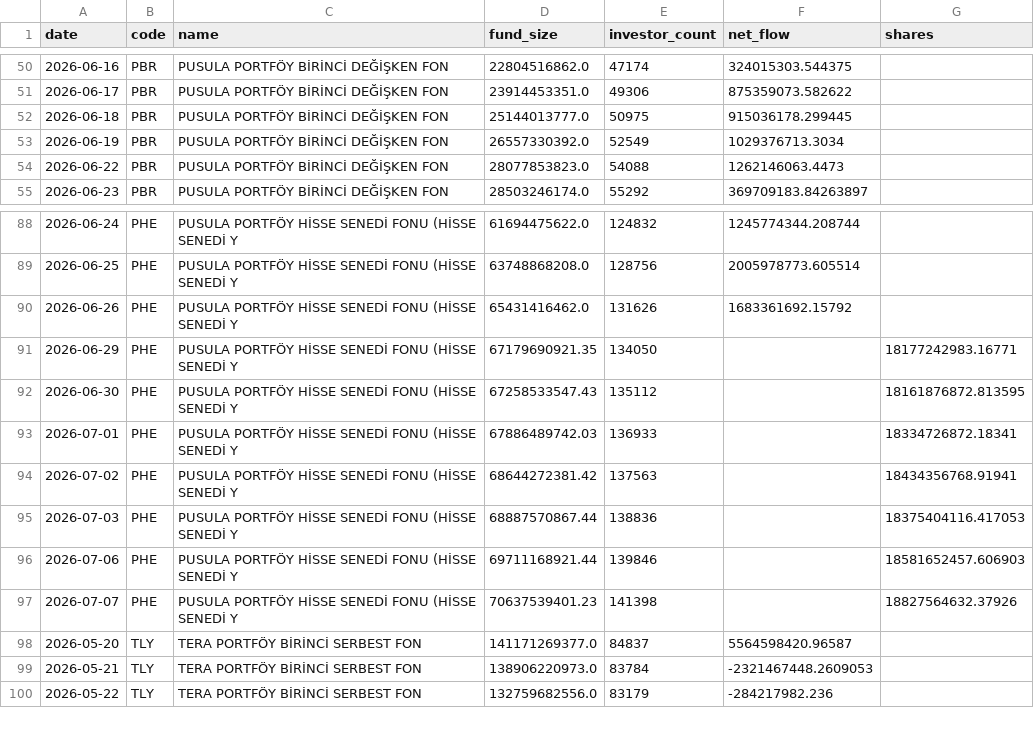
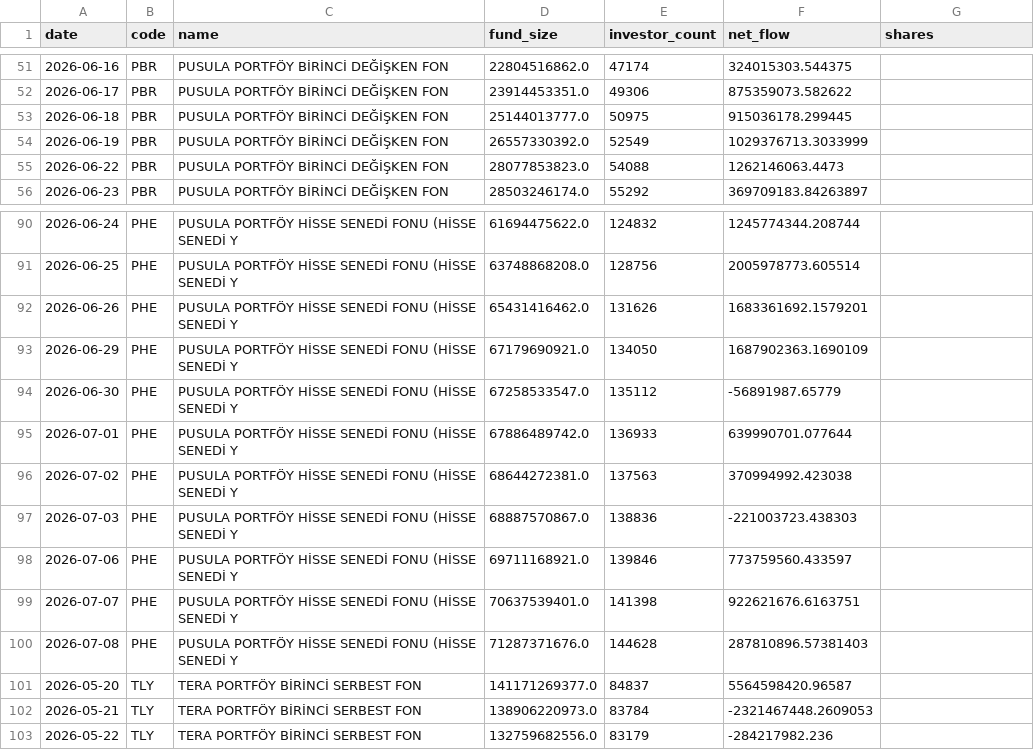
Before and after one commit to aalpkk/nox-project, a CSV file: output/fund_flow_monitor_state.csv, drawn as a sheet; only a part is shown, gaps mark what is left out; the diff covers the shown part only.

```diff
--- a/output/fund_flow_monitor_state.csv
+++ b/output/fund_flow_monitor_state.csv
@@ -52,3 +53,3 @@ date,code,name,fund_size,investor_count,net_flow,shares
 2026-06-18,PBR,PUSULA PORTFÖY BİRİNCİ DEĞİŞKEN FON,25144013777.0,50975,915036178.299445,
-2026-06-19,PBR,PUSULA PORTFÖY BİRİNCİ DEĞİŞKEN FON,26557330392.0,52549,1029376713.3034,
+2026-06-19,PBR,PUSULA PORTFÖY BİRİNCİ DEĞİŞKEN FON,26557330392.0,52549,1029376713.3033999,
 2026-06-22,PBR,PUSULA PORTFÖY BİRİNCİ DEĞİŞKEN FON,28077853823.0,54088,1262146063.4473,
@@ -89,10 +91,11 @@ date,code,name,fund_size,investor_count,net_flow,shares
 2026-06-25,PHE,PUSULA PORTFÖY HİSSE SENEDİ FONU (HİSSE SENEDİ Y,63748868208.0,128756,2005978773.605514,
-2026-06-26,PHE,PUSULA PORTFÖY HİSSE SENEDİ FONU (HİSSE SENEDİ Y,65431416462.0,131626,1683361692.15792,
-2026-06-29,PHE,PUSULA PORTFÖY HİSSE SENEDİ FONU (HİSSE SENEDİ Y,67179690921.35,134050,,18177242983.16771
-2026-06-30,PHE,PUSULA PORTFÖY HİSSE SENEDİ FONU (HİSSE SENEDİ Y,67258533547.43,135112,,18161876872.813595
-2026-07-01,PHE,PUSULA PORTFÖY HİSSE SENEDİ FONU (HİSSE SENEDİ Y,67886489742.03,136933,,18334726872.18341
-2026-07-02,PHE,PUSULA PORTFÖY HİSSE SENEDİ FONU (HİSSE SENEDİ Y,68644272381.42,137563,,18434356768.91941
-2026-07-03,PHE,PUSULA PORTFÖY HİSSE SENEDİ FONU (HİSSE SENEDİ Y,68887570867.44,138836,,18375404116.417053
-2026-07-06,PHE,PUSULA PORTFÖY HİSSE SENEDİ FONU (HİSSE SENEDİ Y,69711168921.44,139846,,18581652457.606903
-2026-07-07,PHE,PUSULA PORTFÖY HİSSE SENEDİ FONU (HİSSE SENEDİ Y,70637539401.23,141398,,18827564632.37926
+2026-06-26,PHE,PUSULA PORTFÖY HİSSE SENEDİ FONU (HİSSE SENEDİ Y,65431416462.0,131626,1683361692.1579201,
+2026-06-29,PHE,PUSULA PORTFÖY HİSSE SENEDİ FONU (HİSSE SENEDİ Y,67179690921.0,134050,1687902363.1690109,
+2026-06-30,PHE,PUSULA PORTFÖY HİSSE SENEDİ FONU (HİSSE SENEDİ Y,67258533547.0,135112,-56891987.65779,
+2026-07-01,PHE,PUSULA PORTFÖY HİSSE SENEDİ FONU (HİSSE SENEDİ Y,67886489742.0,136933,639990701.077644,
+2026-07-02,PHE,PUSULA PORTFÖY HİSSE SENEDİ FONU (HİSSE SENEDİ Y,68644272381.0,137563,370994992.423038,
+2026-07-03,PHE,PUSULA PORTFÖY HİSSE SENEDİ FONU (HİSSE SENEDİ Y,68887570867.0,138836,-221003723.438303,
+2026-07-06,PHE,PUSULA PORTFÖY HİSSE SENEDİ FONU (HİSSE SENEDİ Y,69711168921.0,139846,773759560.433597,
+2026-07-07,PHE,PUSULA PORTFÖY HİSSE SENEDİ FONU (HİSSE SENEDİ Y,70637539401.0,141398,922621676.6163751,
+2026-07-08,PHE,PUSULA PORTFÖY HİSSE SENEDİ FONU (HİSSE SENEDİ Y,71287371676.0,144628,287810896.57381403,
 2026-05-20,TLY,TERA PORTFÖY BİRİNCİ SERBEST FON,141171269377.0,84837,5564598420.96587,
```
Also changed, not shown: 3 added rows and 64 edited cells elsewhere in this file.
